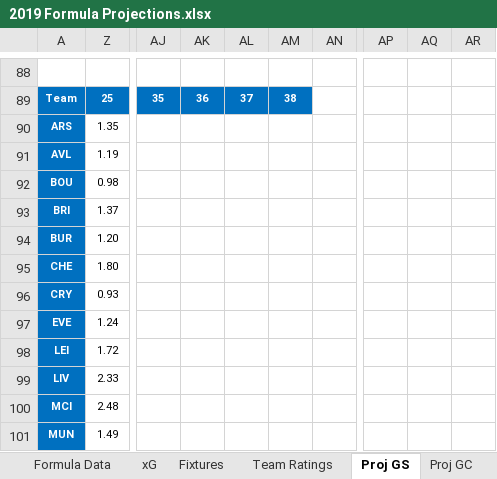
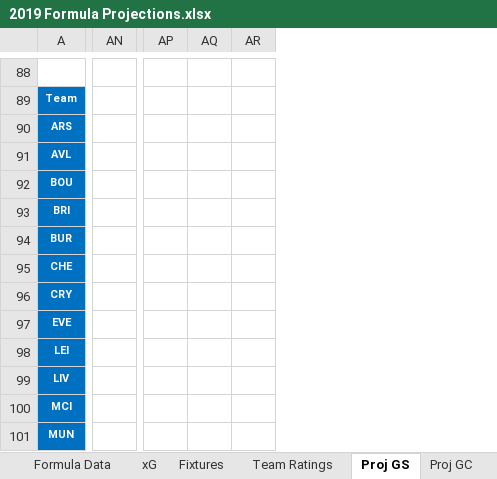
Before and after one commit to u0028854/FPLExcels, an Excel workbook: 2019 Formula Projections.xlsx, sheet Proj GS, drawn as a sheet; only a part is shown, gaps mark what is left out; values as stored, in another font and other column widths than the file's, no borders; conditional formats not drawn; removed rows and columns are numbered as before the commit, all else as after; rows hold the shown columns only; the diff covers the shown part only; the diff names each change by its address in the sheet, - before the commit and + after, or states it on an @@ line.

```diff
--- a/2019 Formula Projections.xlsx (sheet Proj GS)
+++ b/2019 Formula Projections.xlsx (sheet Proj GS)
@@ column Z hidden, rows 89-91: 25 | 1.35 | 1.19; rows 93-94: 1.37 | 1.20; row 96: 0.93 @@
@@ column AJ hidden, row 89: 35 @@
@@ column AK hidden, row 89: 36 @@
@@ column AL hidden, row 89: 37 @@
@@ column AM hidden, row 89: 38 @@
-column AN, empty
+column AN, empty
-column AP, empty
-column AQ, empty
-column AR, empty
+column AP, empty
+column AQ, empty
+column AR, empty
-row 92: BOU | 0.98
+row 92: BOU
-row 95: CHE | 1.80
+row 95: CHE
-row 97: EVE | 1.24
-row 98: LEI | 1.72
-row 99: LIV | 2.33
-row 100: MCI | 2.48
-row 101: MUN | 1.49
+row 97: EVE
+row 98: LEI
+row 99: LIV
+row 100: MCI
+row 101: MUN
```
Also changed, not shown: 44 added rows, 44 removed rows, 2 added columns, 2 removed columns and 186 edited cells elsewhere in this sheet, sheet Def Rot - Rat, sheet Def Rot - GC, sheet Fixtures, sheet Proj GC, sheet Formula Data, sheet xG, 2 more sheets, hidden cells, 4GW_Analysis.xlsx, 6GW_Analysis.xlsx, 2 other files.
